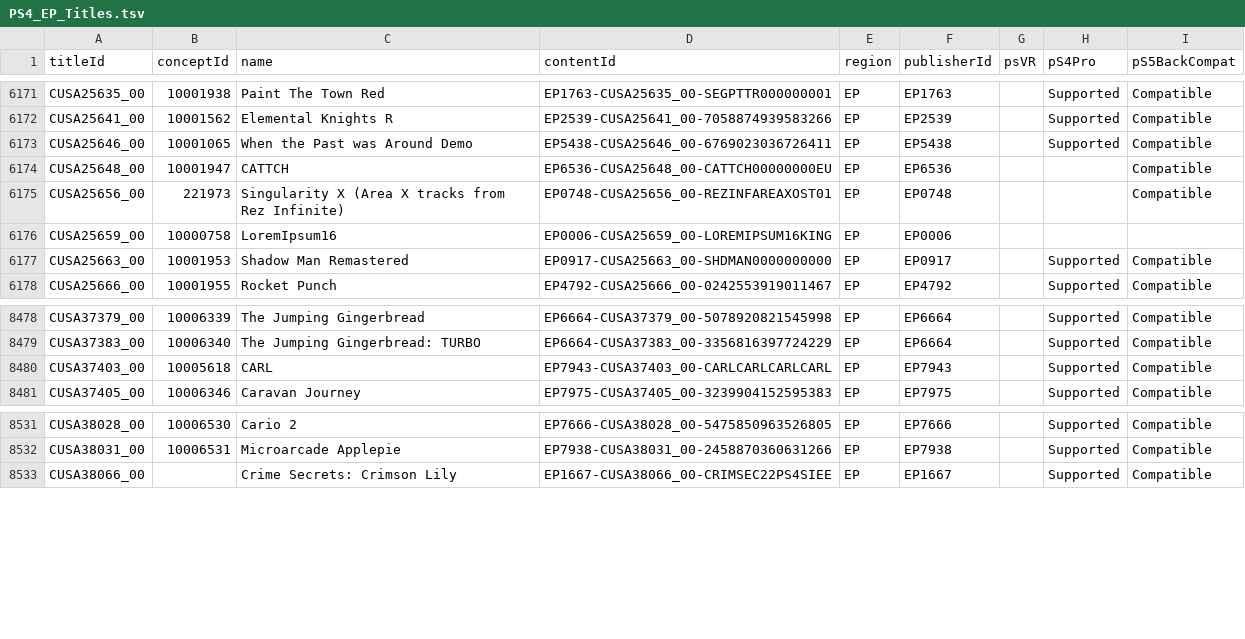
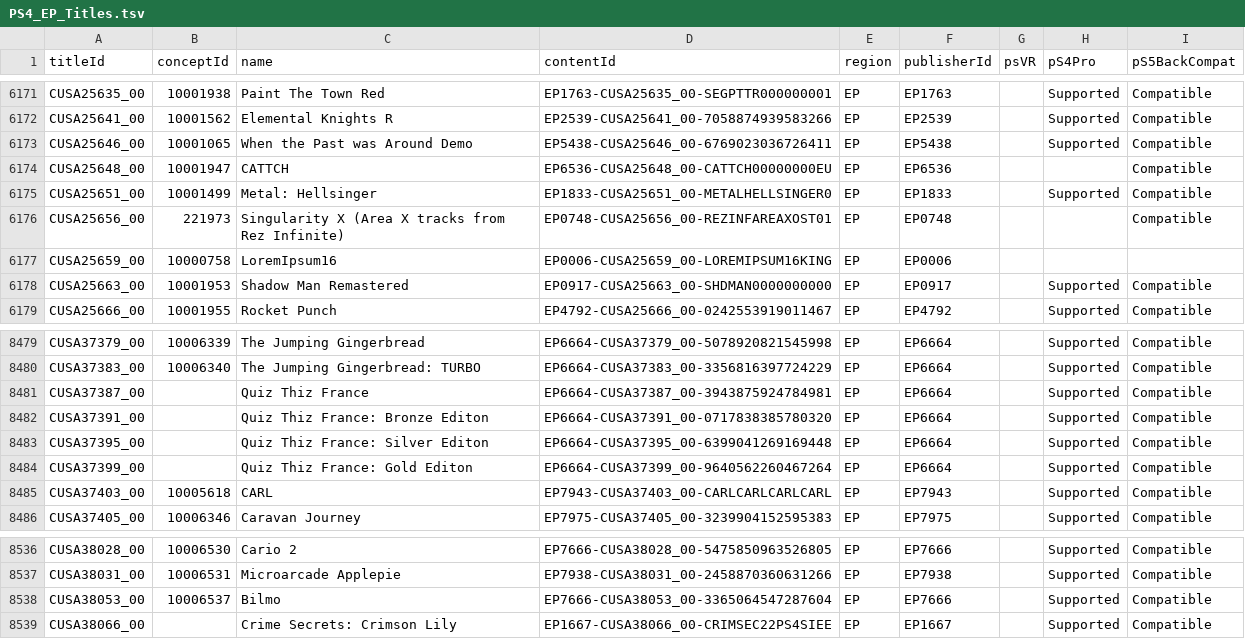
Before and after one commit to andshrew/PlayStation-Titles, a TSV file: Region/Europe/PS4_EP_Titles.tsv, drawn as a sheet; only a part is shown, gaps mark what is left out; the diff names each change by its address in the sheet, - before the commit and + after, or states it on an @@ line.

```diff
--- a/Region/Europe/PS4_EP_Titles.tsv
+++ b/Region/Europe/PS4_EP_Titles.tsv
+row 6175: CUSA25651_00 | 10001499 | Metal: Hellsinger | EP1833-CUSA25651_00-METALHELLSINGER0 | EP | EP1833 |  | Supported | Compatible
+row 8481: CUSA37387_00 |  | Quiz Thiz France | EP6664-CUSA37387_00-3943875924784981 | EP | EP6664 |  | Supported | Compatible
+row 8482: CUSA37391_00 |  | Quiz Thiz France: Bronze Editon | EP6664-CUSA37391_00-0717838385780320 | EP | EP6664 |  | Supported | Compatible
+row 8483: CUSA37395_00 |  | Quiz Thiz France: Silver Editon | EP6664-CUSA37395_00-6399041269169448 | EP | EP6664 |  | Supported | Compatible
+row 8484: CUSA37399_00 |  | Quiz Thiz France: Gold Editon | EP6664-CUSA37399_00-9640562260467264 | EP | EP6664 |  | Supported | Compatible
+row 8538: CUSA38053_00 | 10006537 | Bilmo | EP7666-CUSA38053_00-3365064547287604 | EP | EP7666 |  | Supported | Compatible
```
Also changed, not shown: Region/America/PS4_UP_Titles.tsv, Region/Japan/PS4_JP_Titles.tsv, 20 other files.
